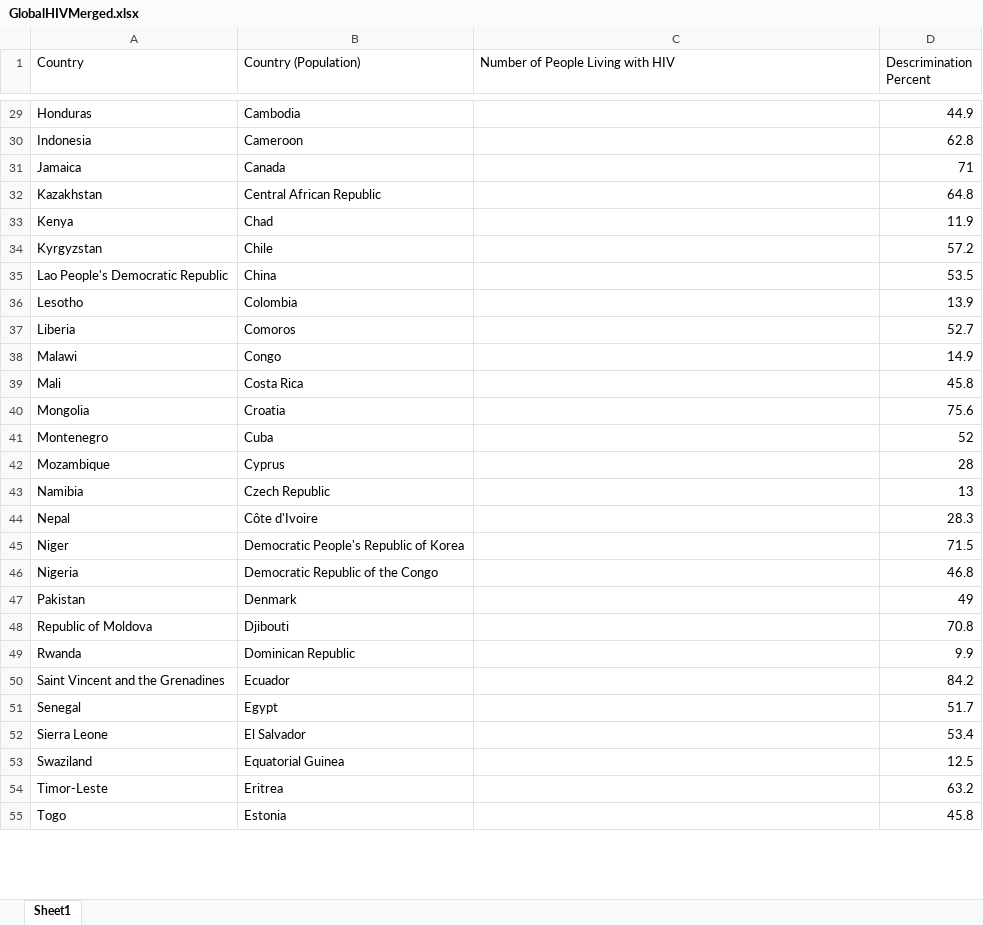
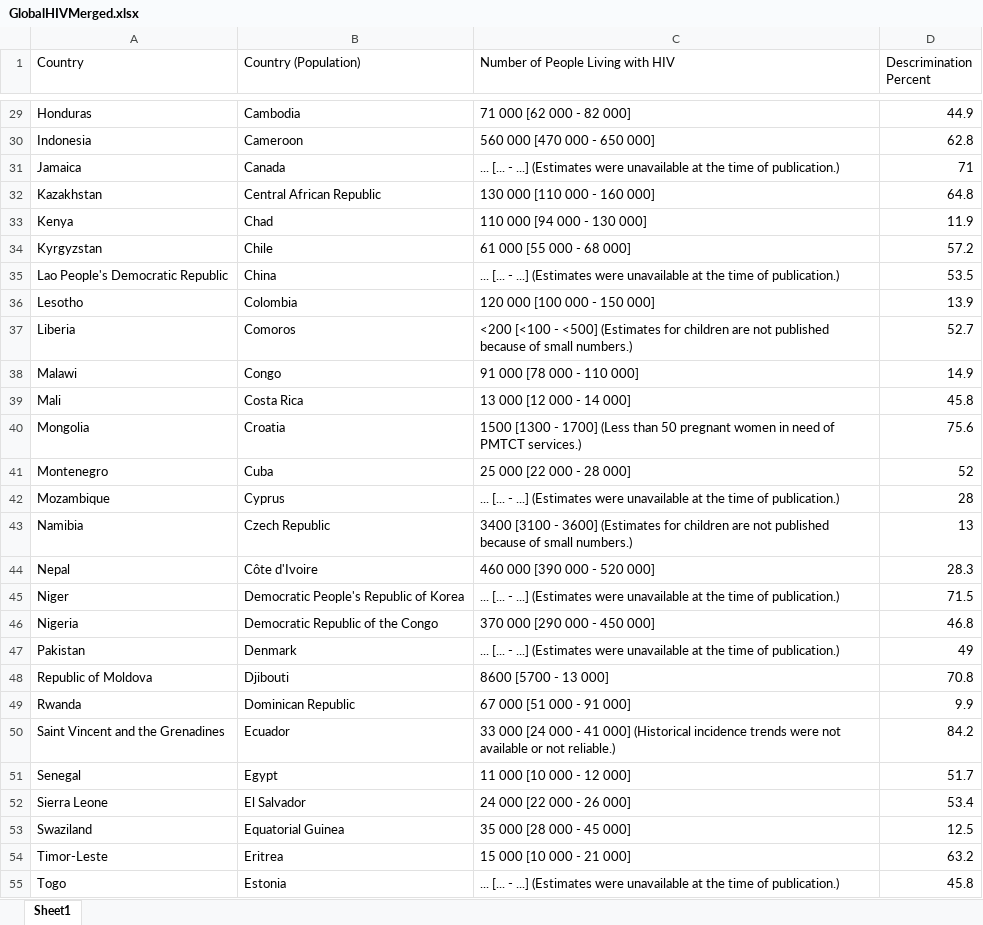
Before and after one commit to HashedDan/GlobalHIV, an Excel workbook: GlobalHIVMerged.xlsx, sheet Sheet1, drawn as a sheet; only a part is shown, gaps mark what is left out; values as stored, in another font and other column widths than the file's, no borders; the diff covers the shown part only; the diff names each change by its address in the sheet, - before the commit and + after, or states it on an @@ line.

Commit message:
Copy and pasted (1 to 1) ‘2016’ from HIVPopulation to ‘Number of People Living with HIV’ in GlobalHIVMerged

```diff
--- a/GlobalHIVMerged.xlsx (sheet Sheet1)
+++ b/GlobalHIVMerged.xlsx (sheet Sheet1)
-C29 (Number of People Living with HIV): (empty)
+C29 (Number of People Living with HIV): 71 000 [62 000 - 82 000]
-C30 (Number of People Living with HIV): (empty)
+C30 (Number of People Living with HIV): 560 000 [470 000 - 650 000]
-C31 (Number of People Living with HIV): (empty)
+C31 (Number of People Living with HIV): ... [... - ...] (Estimates were unavailable at the time of publication.)
-C32 (Number of People Living with HIV): (empty)
+C32 (Number of People Living with HIV): 130 000 [110 000 - 160 000]
-C33 (Number of People Living with HIV): (empty)
+C33 (Number of People Living with HIV): 110 000 [94 000 - 130 000]
-C34 (Number of People Living with HIV): (empty)
+C34 (Number of People Living with HIV): 61 000 [55 000 - 68 000]
-C35 (Number of People Living with HIV): (empty)
+C35 (Number of People Living with HIV): ... [... - ...] (Estimates were unavailable at the time of publication.)
-C36 (Number of People Living with HIV): (empty)
+C36 (Number of People Living with HIV): 120 000 [100 000 - 150 000]
-C37 (Number of People Living with HIV): (empty)
+C37 (Number of People Living with HIV): <200 [<100 - <500] (Estimates for children are not published because of small numbers.)
-C38 (Number of People Living with HIV): (empty)
+C38 (Number of People Living with HIV): 91 000 [78 000 - 110 000]
-C39 (Number of People Living with HIV): (empty)
+C39 (Number of People Living with HIV): 13 000 [12 000 - 14 000]
-C40 (Number of People Living with HIV): (empty)
+C40 (Number of People Living with HIV): 1500 [1300 - 1700] (Less than 50 pregnant women in need of PMTCT services.)
-C41 (Number of People Living with HIV): (empty)
+C41 (Number of People Living with HIV): 25 000 [22 000 - 28 000]
-C42 (Number of People Living with HIV): (empty)
+C42 (Number of People Living with HIV): ... [... - ...] (Estimates were unavailable at the time of publication.)
-C43 (Number of People Living with HIV): (empty)
+C43 (Number of People Living with HIV): 3400 [3100 - 3600] (Estimates for children are not published because of small numbers.)
-C44 (Number of People Living with HIV): (empty)
+C44 (Number of People Living with HIV): 460 000 [390 000 - 520 000]
-C45 (Number of People Living with HIV): (empty)
+C45 (Number of People Living with HIV): ... [... - ...] (Estimates were unavailable at the time of publication.)
-C46 (Number of People Living with HIV): (empty)
+C46 (Number of People Living with HIV): 370 000 [290 000 - 450 000]
-C47 (Number of People Living with HIV): (empty)
+C47 (Number of People Living with HIV): ... [... - ...] (Estimates were unavailable at the time of publication.)
-C48 (Number of People Living with HIV): (empty)
+C48 (Number of People Living with HIV): 8600 [5700 - 13 000]
-C49 (Number of People Living with HIV): (empty)
+C49 (Number of People Living with HIV): 67 000 [51 000 - 91 000]
-C50 (Number of People Living with HIV): (empty)
+C50 (Number of People Living with HIV): 33 000 [24 000 - 41 000] (Historical incidence trends were not available or not reliable.)
-C51 (Number of People Living with HIV): (empty)
+C51 (Number of People Living with HIV): 11 000 [10 000 - 12 000]
-C52 (Number of People Living with HIV): (empty)
+C52 (Number of People Living with HIV): 24 000 [22 000 - 26 000]
-C53 (Number of People Living with HIV): (empty)
+C53 (Number of People Living with HIV): 35 000 [28 000 - 45 000]
-C54 (Number of People Living with HIV): (empty)
+C54 (Number of People Living with HIV): 15 000 [10 000 - 21 000]
-C55 (Number of People Living with HIV): (empty)
+C55 (Number of People Living with HIV): ... [... - ...] (Estimates were unavailable at the time of publication.)
```
Also changed, not shown: 142 edited cells elsewhere in this sheet.
